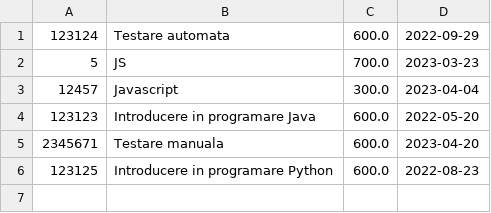
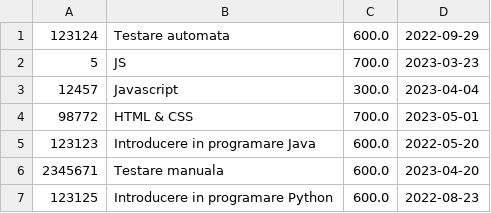
Before and after one commit to VicentiuMormeci/repository2, a CSV file: cursuri.csv, drawn as a sheet.

```diff
--- a/cursuri.csv
+++ b/cursuri.csv
@@ -3,2 +3,3 @@
 12457,Javascript,300.0,2023-04-04
+98772,HTML & CSS,700.0,2023-05-01
 123123,Introducere in programare Java,600.0,2022-05-20
```
Also changed, not shown: 4 other files.
